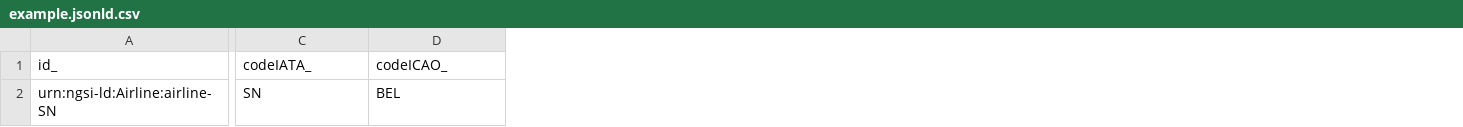
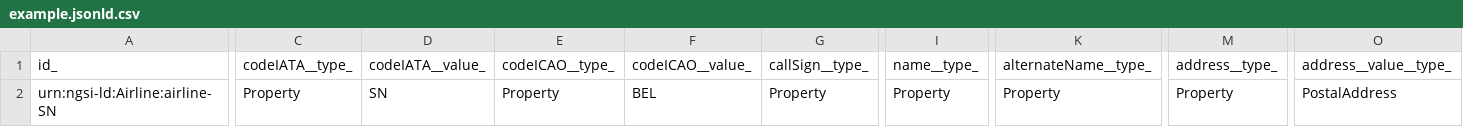
Before and after one commit to smart-data-models/dataModel.Aeronautics, a CSV file: Airline/examples/example.jsonld.csv, drawn as a sheet; only a part is shown, gaps mark what is left out; addresses are those after the commit; the diff covers the shown part only; the diff names each change by its address in the sheet, - before the commit and + after, or states it on an @@ line.

Commit message:
updated on the 2021-04-01 08:01:59.340406

```diff
--- a/Airline/examples/example.jsonld.csv
+++ b/Airline/examples/example.jsonld.csv
+column C, rows 1-2: codeIATA__type_ | Property
+column E, rows 1-2: codeICAO__type_ | Property
+column G, rows 1-2: callSign__type_ | Property
+column I, rows 1-2: name__type_ | Property
+column K, rows 1-2: alternateName__type_ | Property
+column M, rows 1-2: address__type_ | Property
+column O, rows 1-2: address__value__type_ | PostalAddress
-D1: codeIATA_
+D1: codeIATA__value_
-F1: codeICAO_
+F1: codeICAO__value_
```
Also changed, not shown: 5 edited cells elsewhere in this file.
